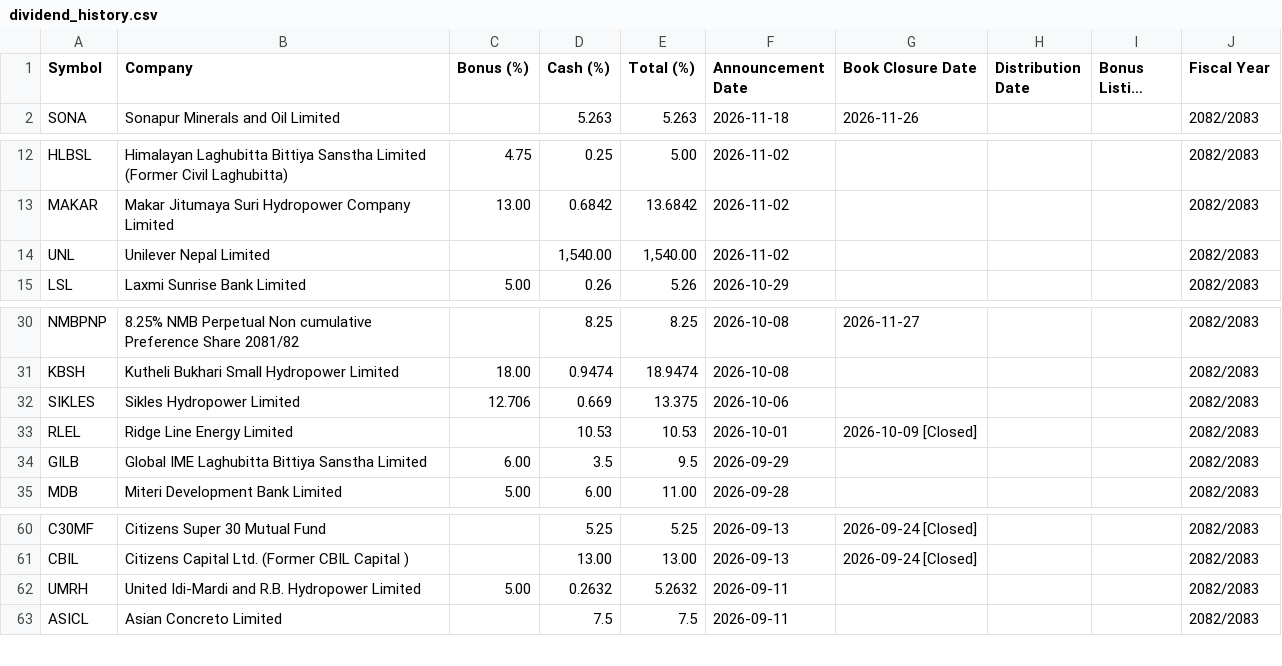
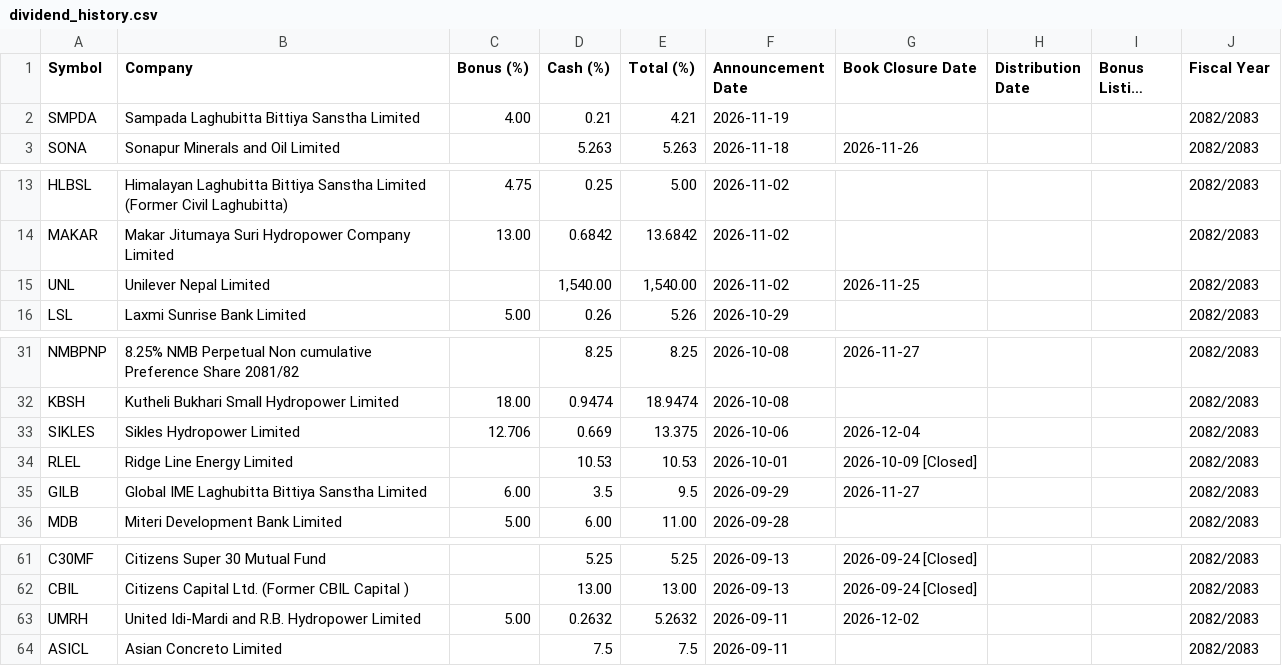
Before and after one commit to bikakhilesh/dividend-history, a CSV file: dividend_history.csv, drawn as a sheet; only a part is shown, gaps mark what is left out; long unchanged cells end in …; addresses are those after the commit; the diff names each change by its address in the sheet, - before the commit and + after, or states it on an @@ line.

```diff
--- a/dividend_history.csv
+++ b/dividend_history.csv
+row 2: SMPDA | Sampada Laghubitta Bittiya Sanstha Limited | 4.00 | 0.21 | 4.21 | 2026-11-19 |  |  |  | 2082/2083
-G15 (Book Closure Date): (empty)
+G15 (Book Closure Date): 2026-11-25
-G33 (Book Closure Date): (empty)
+G33 (Book Closure Date): 2026-12-04
-G35 (Book Closure Date): (empty)
+G35 (Book Closure Date): 2026-11-27
-G63 (Book Closure Date): (empty)
+G63 (Book Closure Date): 2026-12-02
```
